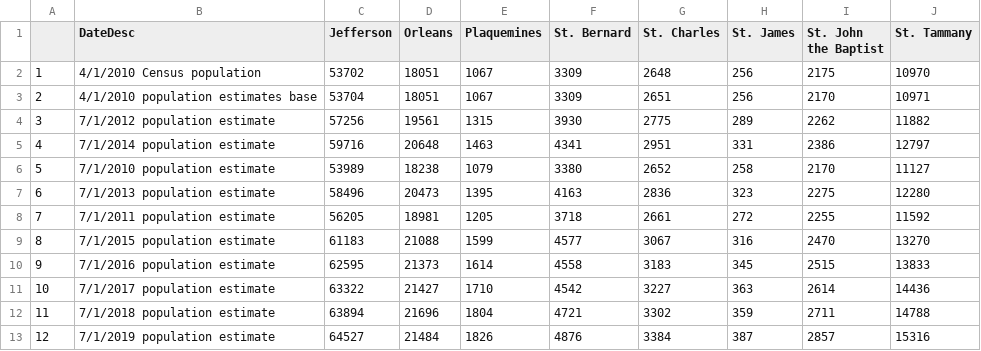
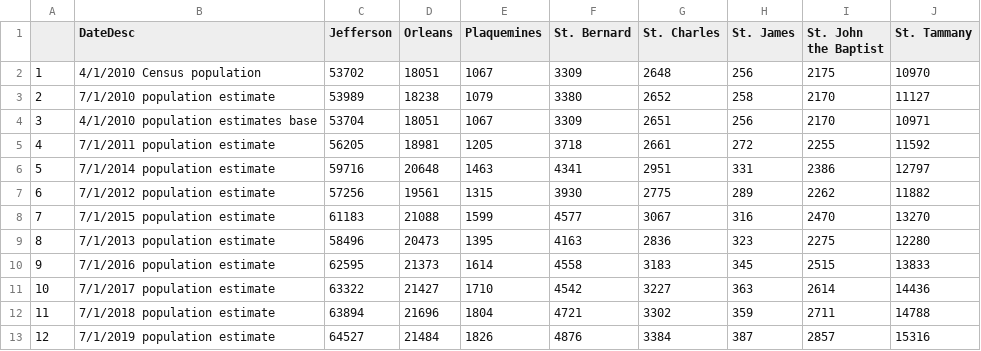
Before and after one commit to the-data-center/Who-Lives, a CSV file: outputs/spreadsheets/HispanicPopyears.csv, drawn as a sheet.

```diff
--- a/outputs/spreadsheets/HispanicPopyears.csv
+++ b/outputs/spreadsheets/HispanicPopyears.csv
@@ -2,9 +2,9 @@
 "1","4/1/2010 Census population",53702,18051,1067,3309,2648,256,2175,10970
-"2","4/1/2010 population estimates base",53704,18051,1067,3309,2651,256,2170,10971
-"3","7/1/2012 population estimate",57256,19561,1315,3930,2775,289,2262,11882
-"4","7/1/2014 population estimate",59716,20648,1463,4341,2951,331,2386,12797
-"5","7/1/2010 population estimate",53989,18238,1079,3380,2652,258,2170,11127
-"6","7/1/2013 population estimate",58496,20473,1395,4163,2836,323,2275,12280
-"7","7/1/2011 population estimate",56205,18981,1205,3718,2661,272,2255,11592
-"8","7/1/2015 population estimate",61183,21088,1599,4577,3067,316,2470,13270
+"2","7/1/2010 population estimate",53989,18238,1079,3380,2652,258,2170,11127
+"3","4/1/2010 population estimates base",53704,18051,1067,3309,2651,256,2170,10971
+"4","7/1/2011 population estimate",56205,18981,1205,3718,2661,272,2255,11592
+"5","7/1/2014 population estimate",59716,20648,1463,4341,2951,331,2386,12797
+"6","7/1/2012 population estimate",57256,19561,1315,3930,2775,289,2262,11882
+"7","7/1/2015 population estimate",61183,21088,1599,4577,3067,316,2470,13270
+"8","7/1/2013 population estimate",58496,20473,1395,4163,2836,323,2275,12280
 "9","7/1/2016 population estimate",62595,21373,1614,4558,3183,345,2515,13833
```
Also changed, not shown: outputs/spreadsheets/Agepop.csv, outputs/spreadsheets/BlackpopM.csv, 5 other files.
